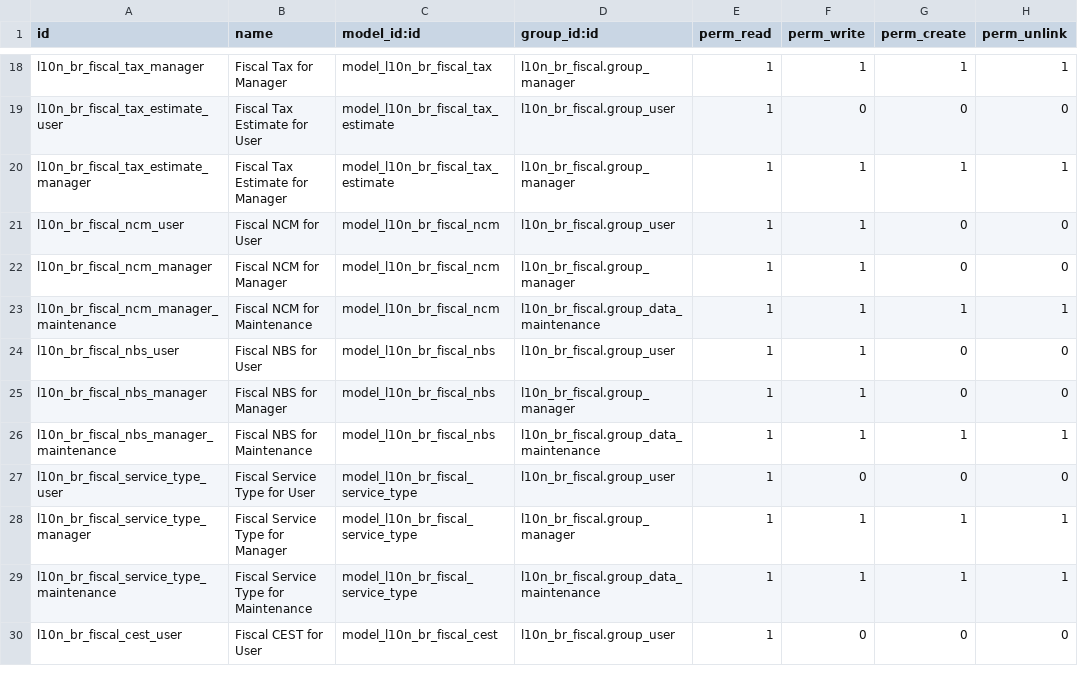
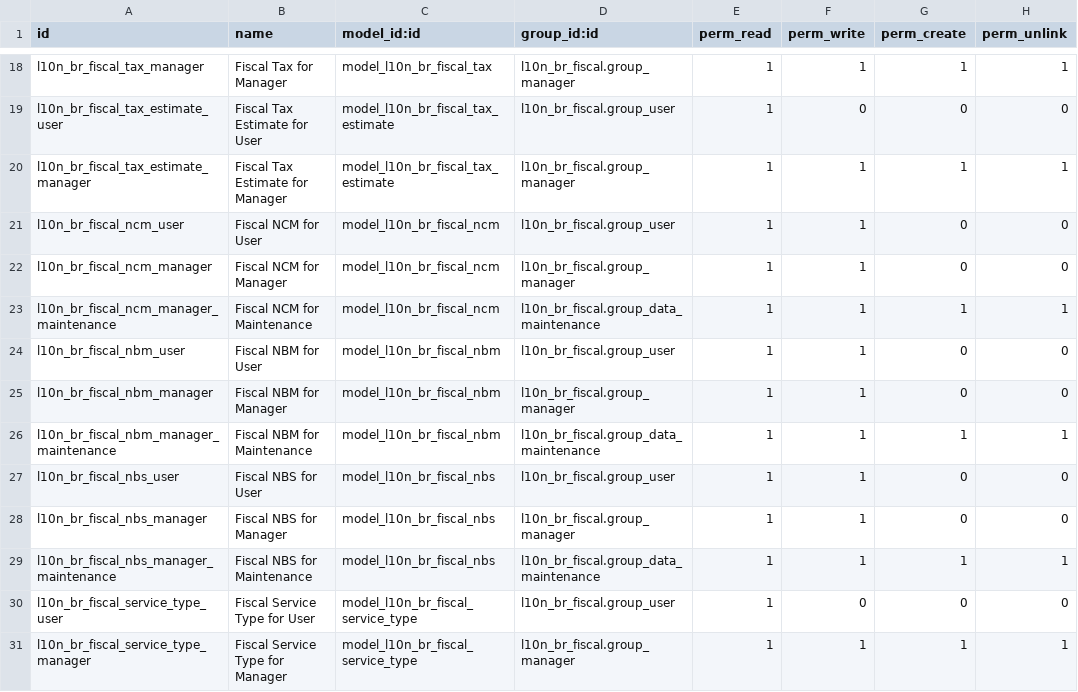
Before and after one commit to odoo-brazil/l10n-brazil, a CSV file: l10n_br_fiscal/security/ir.model.access.csv, drawn as a sheet; only a part is shown, gaps mark what is left out; the shorter side is filled out with more unchanged rows; the diff names each change by its address in the sheet, - before the commit and + after, or states it on an @@ line.

Commit message:
[ADD] NBM Table

```diff
--- a/l10n_br_fiscal/security/ir.model.access.csv
+++ b/l10n_br_fiscal/security/ir.model.access.csv
+row 24: l10n_br_fiscal_nbm_user | Fiscal NBM for User | model_l10n_br_fiscal_nbm | l10n_br_fiscal.group_user | 1 | 1 | 0 | 0
+row 25: l10n_br_fiscal_nbm_manager | Fiscal NBM for Manager | model_l10n_br_fiscal_nbm | l10n_br_fiscal.group_manager | 1 | 1 | 0 | 0
+row 26: l10n_br_fiscal_nbm_manager_maintenance | Fiscal NBM for Maintenance | model_l10n_br_fiscal_nbm | l10n_br_fiscal.group_data_maintenance | 1 | 1 | 1 | 1
```
Also changed, not shown: 13 other files.
